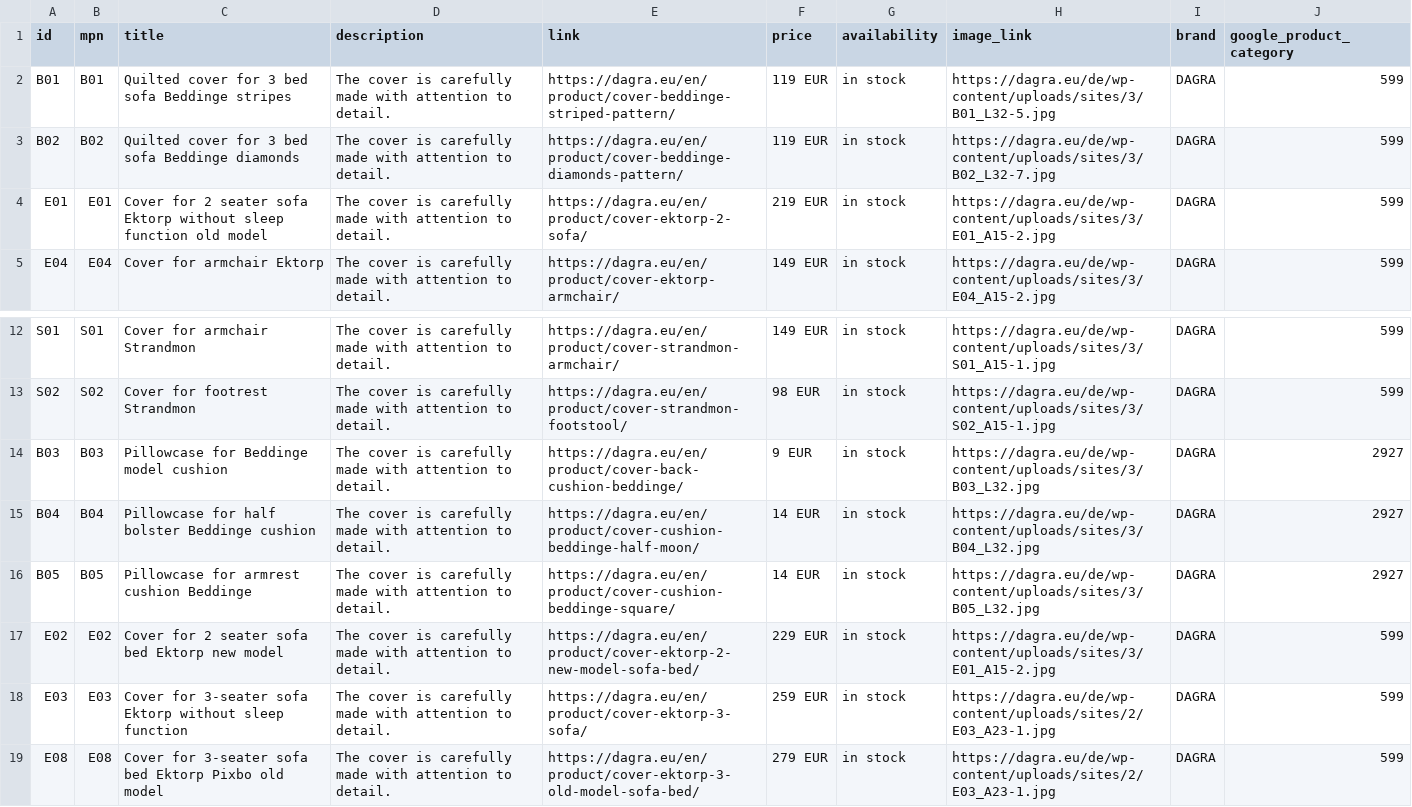
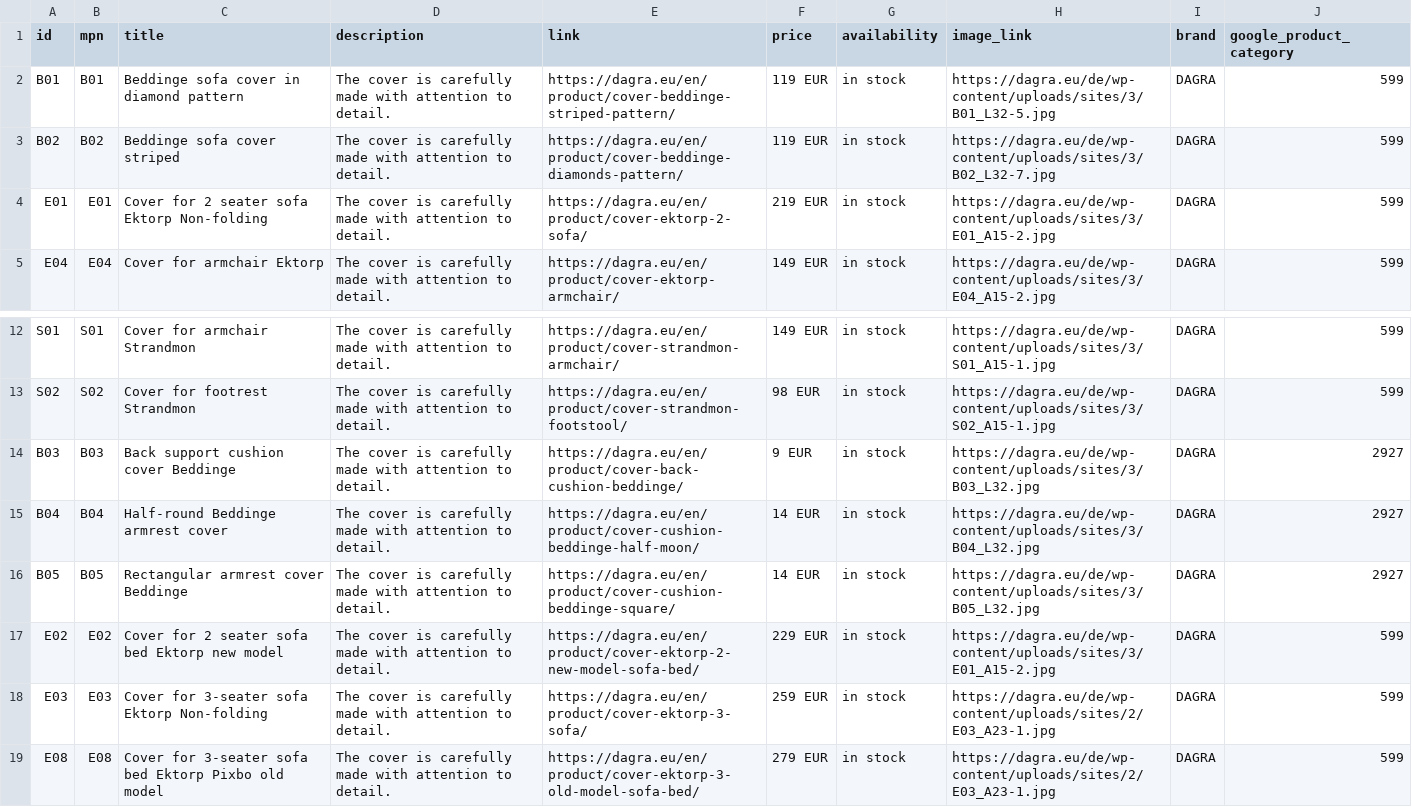
Before and after one commit to DAGRAEU/ProductFeed, a CSV file: google_EN.csv, drawn as a sheet; only a part is shown, gaps mark what is left out.

Commit message:
2023-10-03T21:37:02.970Z

```diff
--- a/google_EN.csv
+++ b/google_EN.csv
@@ -1,5 +1,5 @@
 id,mpn,title,description,link,price,availability,image_link,brand,google_product_category
-B01,B01,Quilted cover for 3 bed sofa Beddinge stripes,The cover is carefully made with attention to detail.,https://dagra.eu/en/product/cover-beddinge-striped-pattern/,119 EUR,in stock,https://dagra.eu/de/wp-content/uploads/sites/3/B01_L32-5.jpg,DAGRA,599
-B02,B02,Quilted cover for 3 bed sofa Beddinge diamonds,The cover is carefully made with attention to detail.,https://dagra.eu/en/product/cover-beddinge-diamonds-pattern/,119 EUR,in stock,https://dagra.eu/de/wp-content/uploads/sites/3/B02_L32-7.jpg,DAGRA,599
-E01,E01,Cover for 2 seater sofa Ektorp without sleep function old model,The cover is carefully made with attention to detail.,https://dagra.eu/en/product/cover-ektorp-2-sofa/,219 EUR,in stock,https://dagra.eu/de/wp-content/uploads/sites/3/E01_A15-2.jpg,DAGRA,599
+B01,B01,Beddinge sofa cover in diamond pattern,The cover is carefully made with attention to detail.,https://dagra.eu/en/product/cover-beddinge-striped-pattern/,119 EUR,in stock,https://dagra.eu/de/wp-content/uploads/sites/3/B01_L32-5.jpg,DAGRA,599
+B02,B02,Beddinge sofa cover striped,The cover is carefully made with attention to detail.,https://dagra.eu/en/product/cover-beddinge-diamonds-pattern/,119 EUR,in stock,https://dagra.eu/de/wp-content/uploads/sites/3/B02_L32-7.jpg,DAGRA,599
+E01,E01,Cover for 2 seater sofa Ektorp Non-folding,The cover is carefully made with attention to detail.,https://dagra.eu/en/product/cover-ektorp-2-sofa/,219 EUR,in stock,https://dagra.eu/de/wp-content/uploads/sites/3/E01_A15-2.jpg,DAGRA,599
 E04,E04,Cover for armchair Ektorp,The cover is carefully made with attention to detail.,https://dagra.eu/en/product/cover-ektorp-armchair/,149 EUR,in stock,https://dagra.eu/de/wp-content/uploads/sites/3/E04_A15-2.jpg,DAGRA,599
@@ -13,7 +13,7 @@ S01,S01,Cover for armchair Strandmon,The cover is carefully made with attention
 S02,S02,Cover for footrest Strandmon,The cover is carefully made with attention to detail.,https://dagra.eu/en/product/cover-strandmon-footstool/,98 EUR,in stock,https://dagra.eu/de/wp-content/uploads/sites/3/S02_A15-1.jpg,DAGRA,599
-B03,B03,Pillowcase for Beddinge model cushion,The cover is carefully made with attention to detail.,https://dagra.eu/en/product/cover-back-cushion-beddinge/,9 EUR,in stock,https://dagra.eu/de/wp-content/uploads/sites/3/B03_L32.jpg,DAGRA,2927
-B04,B04,Pillowcase for half bolster Beddinge cushion,The cover is carefully made with attention to detail.,https://dagra.eu/en/product/cover-cushion-beddinge-half-moon/,14 EUR,in stock,https://dagra.eu/de/wp-content/uploads/sites/3/B04_L32.jpg,DAGRA,2927
-B05,B05,Pillowcase for armrest cushion Beddinge,The cover is carefully made with attention to detail.,https://dagra.eu/en/product/cover-cushion-beddinge-square/,14 EUR,in stock,https://dagra.eu/de/wp-content/uploads/sites/3/B05_L32.jpg,DAGRA,2927
+B03,B03,Back support cushion cover Beddinge,The cover is carefully made with attention to detail.,https://dagra.eu/en/product/cover-back-cushion-beddinge/,9 EUR,in stock,https://dagra.eu/de/wp-content/uploads/sites/3/B03_L32.jpg,DAGRA,2927
+B04,B04,Half-round Beddinge armrest cover,The cover is carefully made with attention to detail.,https://dagra.eu/en/product/cover-cushion-beddinge-half-moon/,14 EUR,in stock,https://dagra.eu/de/wp-content/uploads/sites/3/B04_L32.jpg,DAGRA,2927
+B05,B05,Rectangular armrest cover Beddinge,The cover is carefully made with attention to detail.,https://dagra.eu/en/product/cover-cushion-beddinge-square/,14 EUR,in stock,https://dagra.eu/de/wp-content/uploads/sites/3/B05_L32.jpg,DAGRA,2927
 E02,E02,Cover for 2 seater sofa bed Ektorp new model,The cover is carefully made with attention to detail.,https://dagra.eu/en/product/cover-ektorp-2-new-model-sofa-bed/,229 EUR,in stock,https://dagra.eu/de/wp-content/uploads/sites/3/E01_A15-2.jpg,DAGRA,599
-E03,E03,Cover for 3-seater sofa Ektorp without sleep function,The cover is carefully made with attention to detail.,https://dagra.eu/en/product/cover-ektorp-3-sofa/,259 EUR,in stock,https://dagra.eu/de/wp-content/uploads/sites/2/E03_A23-1.jpg,DAGRA,599
+E03,E03,Cover for 3-seater sofa Ektorp Non-folding,The cover is carefully made with attention to detail.,https://dagra.eu/en/product/cover-ektorp-3-sofa/,259 EUR,in stock,https://dagra.eu/de/wp-content/uploads/sites/2/E03_A23-1.jpg,DAGRA,599
 E08,E08,Cover for 3-seater sofa bed Ektorp Pixbo old model,The cover is carefully made with attention to detail.,https://dagra.eu/en/product/cover-ektorp-3-old-model-sofa-bed/,279 EUR,in stock,https://dagra.eu/de/wp-content/uploads/sites/2/E03_A23-1.jpg,DAGRA,599
```
